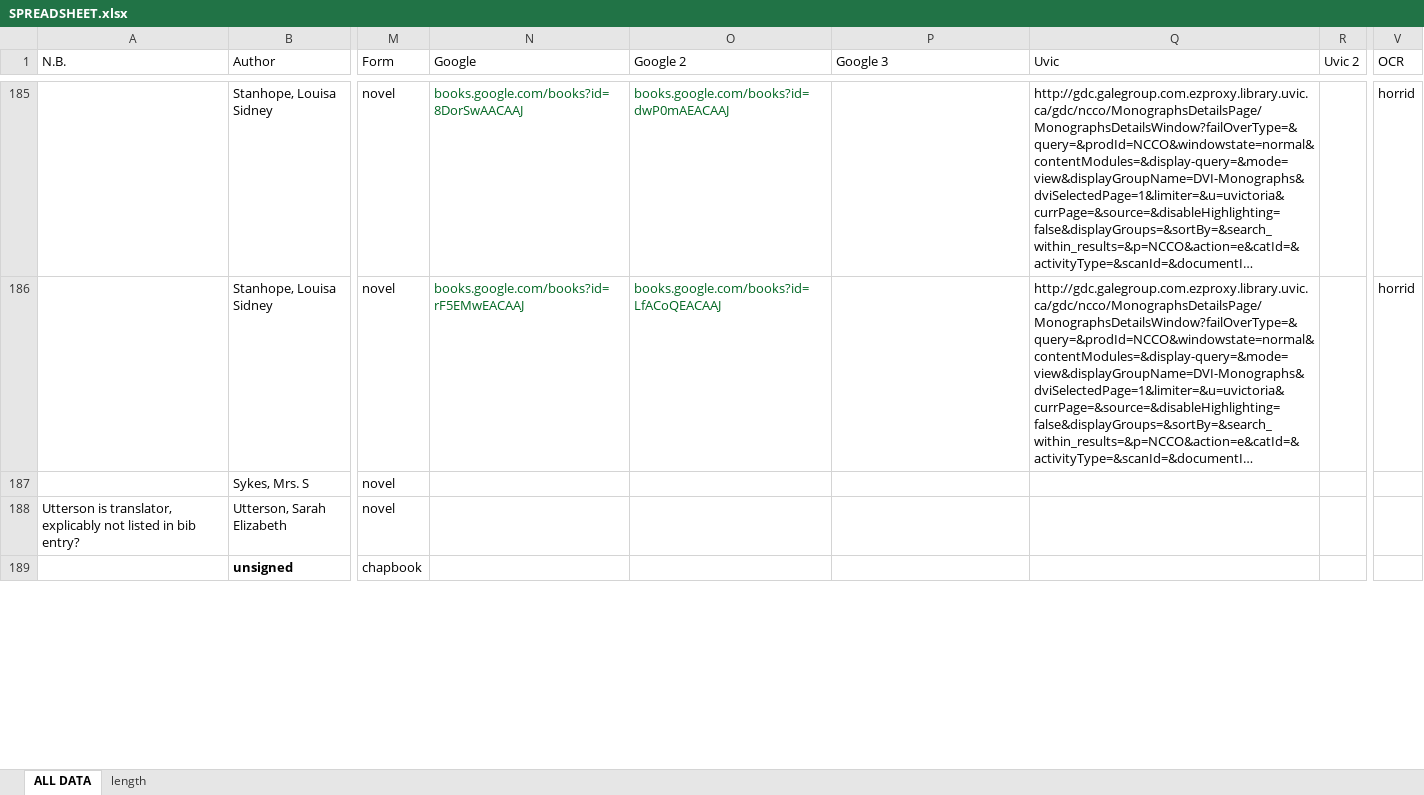
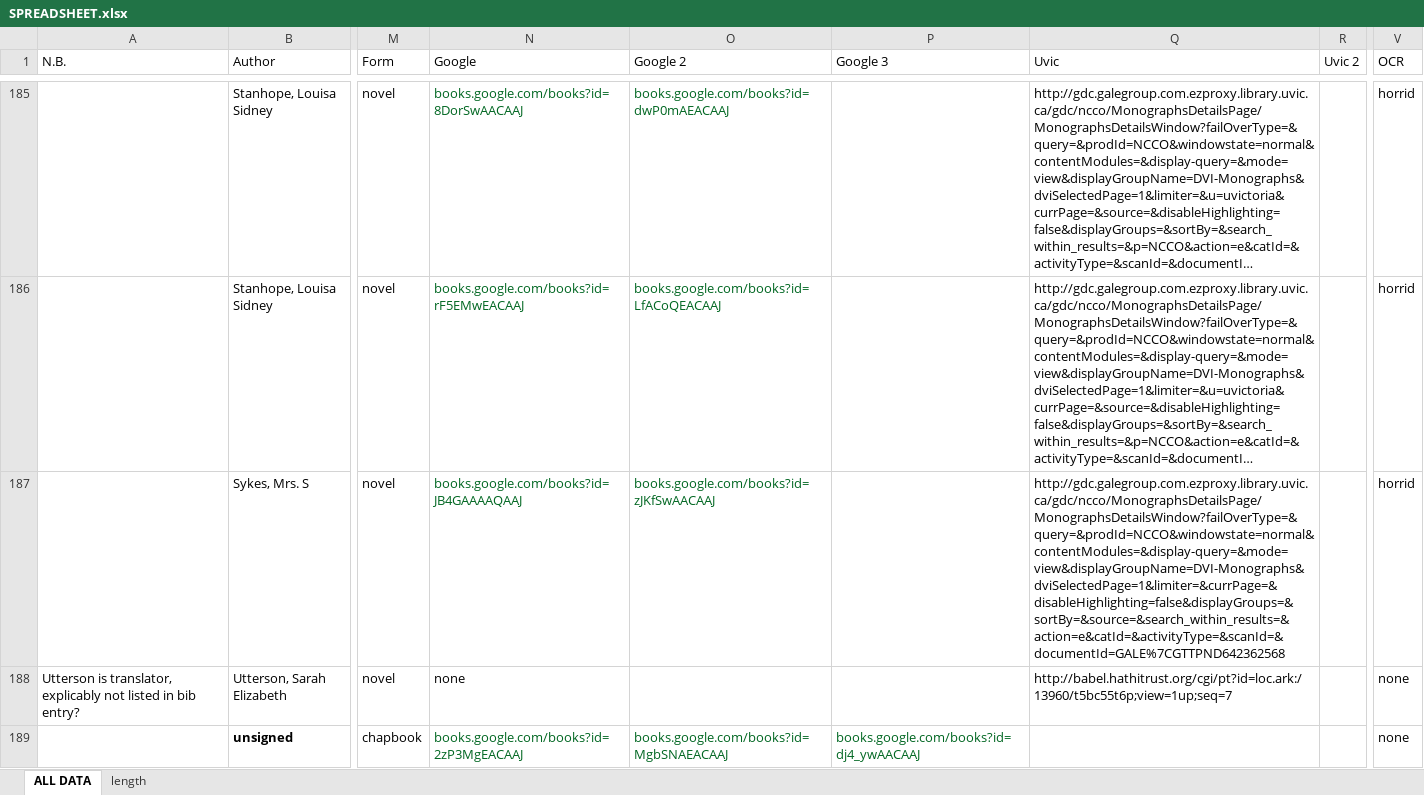
Before and after one commit to lawrenceevalyn/MASTERS-ESSAY, an Excel workbook: SPREADSHEET.xlsx, sheet ALL DATA, drawn as a sheet; only a part is shown, gaps mark what is left out; long unchanged cells end in …; values as stored, in another font and other column widths than the file's, no borders; the diff covers the shown part only; the diff names each change by its address in the sheet, - before the commit and + after, or states it on an @@ line.

```diff
--- a/SPREADSHEET.xlsx (sheet ALL DATA)
+++ b/SPREADSHEET.xlsx (sheet ALL DATA)
-N187 (Google): (empty)
+N187 (Google): books.google.com/books?id=JB4GAAAAQAAJ
-O187 (Google 2): (empty)
+O187 (Google 2): books.google.com/books?id=zJKfSwAACAAJ
-Q187 (Uvic): (empty)
+Q187 (Uvic): http://gdc.galegroup.com.ezproxy.library.uvic.ca/gdc/ncco/MonographsDetailsPage/MonographsDetailsWindow?failOverType=&query=&prodId=NCCO&windowstate=normal&contentModules=&display-query=&mode=view&displayGroupName=DVI-Monographs&dviSelectedPage=1&limiter=&currPage=&disableHighlighting=false&displayGroups=&sortBy=&source=&search_within_results=&action=e&catId=&activityType=&scanId=&documentId=GALE%7CGTTPND642362568
-V187 (OCR): (empty)
+V187 (OCR): horrid
-N188 (Google): (empty)
+N188 (Google): none
-Q188 (Uvic): (empty)
+Q188 (Uvic): http://babel.hathitrust.org/cgi/pt?id=loc.ark:/13960/t5bc55t6p;view=1up;seq=7
-V188:V189 (OCR): (empty)
+V188:V189 (OCR): none
-N189 (Google): (empty)
+N189 (Google): books.google.com/books?id=2zP3MgEACAAJ
-O189 (Google 2): (empty)
+O189 (Google 2): books.google.com/books?id=MgbSNAEACAAJ
-P189 (Google 3): (empty)
+P189 (Google 3): books.google.com/books?id=dj4_ywAACAAJ
```
Also changed, not shown: 42 edited cells elsewhere in this sheet, 16 other files.
